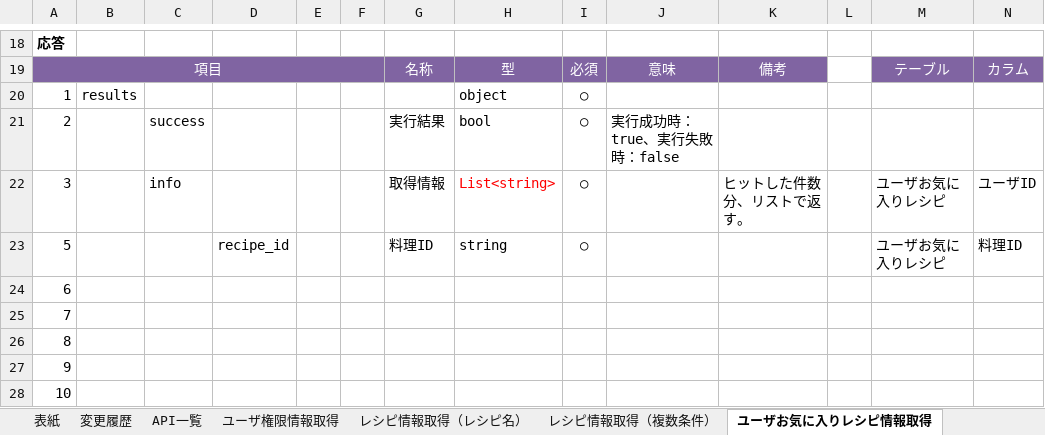
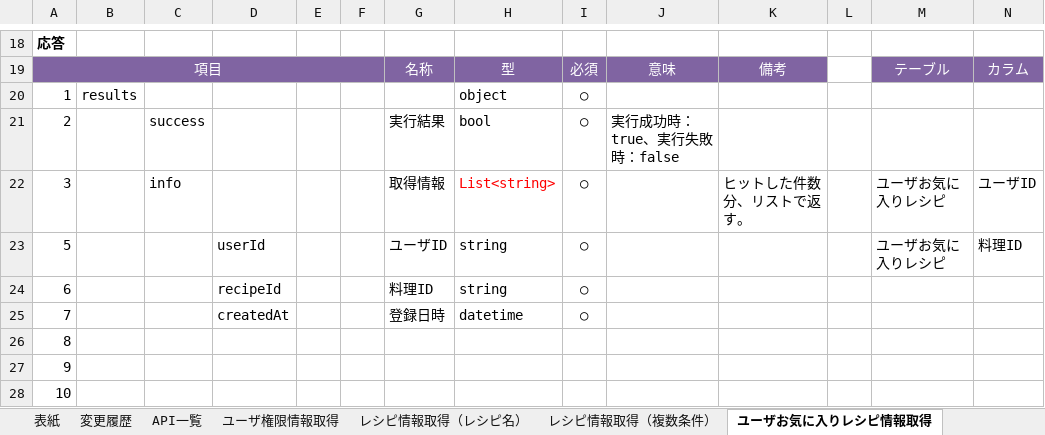
Before and after one commit to Fukuta-Y/Jashin_CAS_doc, an Excel workbook: 画面設計/API仕様書(CAS).xlsx, sheet ユーザお気に入りレシピ情報取得, drawn as a sheet; only a part is shown, gaps mark what is left out; values as stored, in another font and other column widths than the file's, no borders; charts and pictures not drawn; removed rows and columns are numbered as before the commit, all else as after; rows hold the shown columns only; the diff names each change by its address in the sheet, - before the commit and + after, or states it on an @@ line.

```diff
--- a/画面設計/API仕様書(CAS).xlsx (sheet ユーザお気に入りレシピ情報取得)
+++ b/画面設計/API仕様書(CAS).xlsx (sheet ユーザお気に入りレシピ情報取得)
-D23: recipe_id
+D23: userId
-G23: 料理ID
+G23: ユーザID
-row 24: 6
-row 25: 7
+row 24: 6 |  |  | recipeId |  |  | 料理ID | string | ○
+row 25: 7 |  |  | createdAt |  |  | 登録日時 | datetime | ○
```
Also changed, not shown: sheet API一覧, sheet 変更履歴, 1 other file.
